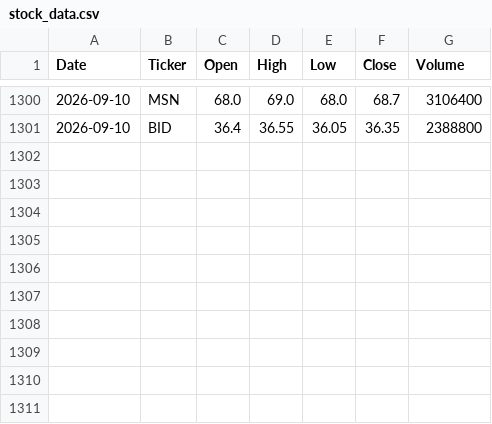
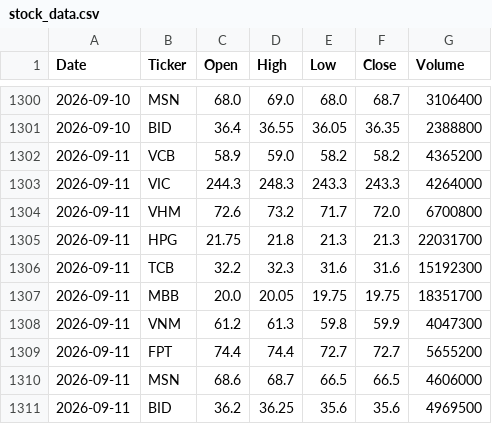
Before and after one commit to ngoannguyen1666-sys/vn-stock-data-ver2, a CSV file: data/stock_data.csv, drawn as a sheet; only a part is shown, gaps mark what is left out; the diff names each change by its address in the sheet, - before the commit and + after, or states it on an @@ line.

```diff
--- a/data/stock_data.csv
+++ b/data/stock_data.csv
+row 1302: 2026-09-11 | VCB | 58.9 | 59.0 | 58.2 | 58.2 | 4365200
+row 1303: 2026-09-11 | VIC | 244.3 | 248.3 | 243.3 | 243.3 | 4264000
+row 1304: 2026-09-11 | VHM | 72.6 | 73.2 | 71.7 | 72.0 | 6700800
+row 1305: 2026-09-11 | HPG | 21.75 | 21.8 | 21.3 | 21.3 | 22031700
+row 1306: 2026-09-11 | TCB | 32.2 | 32.3 | 31.6 | 31.6 | 15192300
+row 1307: 2026-09-11 | MBB | 20.0 | 20.05 | 19.75 | 19.75 | 18351700
+row 1308: 2026-09-11 | VNM | 61.2 | 61.3 | 59.8 | 59.9 | 4047300
+row 1309: 2026-09-11 | FPT | 74.4 | 74.4 | 72.7 | 72.7 | 5655200
+row 1310: 2026-09-11 | MSN | 68.6 | 68.7 | 66.5 | 66.5 | 4606000
+row 1311: 2026-09-11 | BID | 36.2 | 36.25 | 35.6 | 35.6 | 4969500
```
Also changed, not shown: 1 other file.
